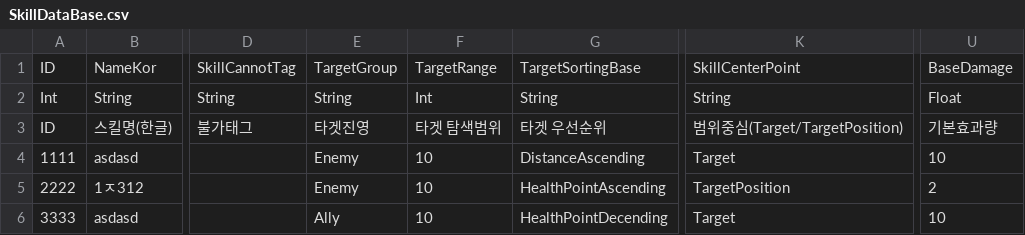
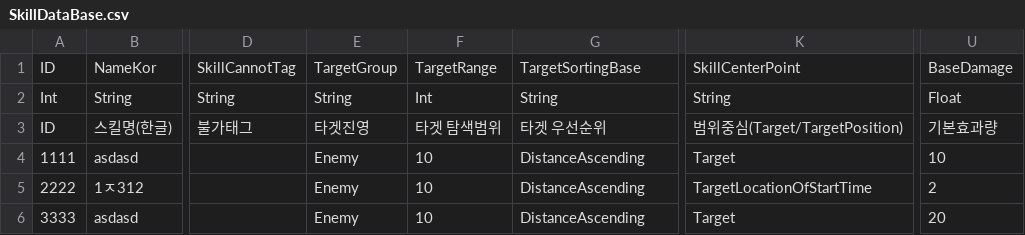
Before and after one commit to Ctrl-GameMakers/Ctrl, a CSV file: Assets/Resources/DataBase/SkillDataBase.csv, drawn as a sheet; only a part is shown, gaps mark what is left out; the diff names each change by its address in the sheet, - before the commit and + after, or states it on an @@ line.

Commit message:
KSJ - skill 구현 中 // KSJ, KNY 스크립트 폴더 정리

```diff
--- a/Assets/Resources/DataBase/SkillDataBase.csv
+++ b/Assets/Resources/DataBase/SkillDataBase.csv
-G5: HealthPointAscending
+G5: DistanceAscending
-K5: TargetPosition
+K5: TargetLocationOfStartTime
-E6: Ally
+E6: Enemy
-G6: HealthPointDecending
+G6: DistanceAscending
-U6: 10
+U6: 20
```
Also changed, not shown: 43 other files.
